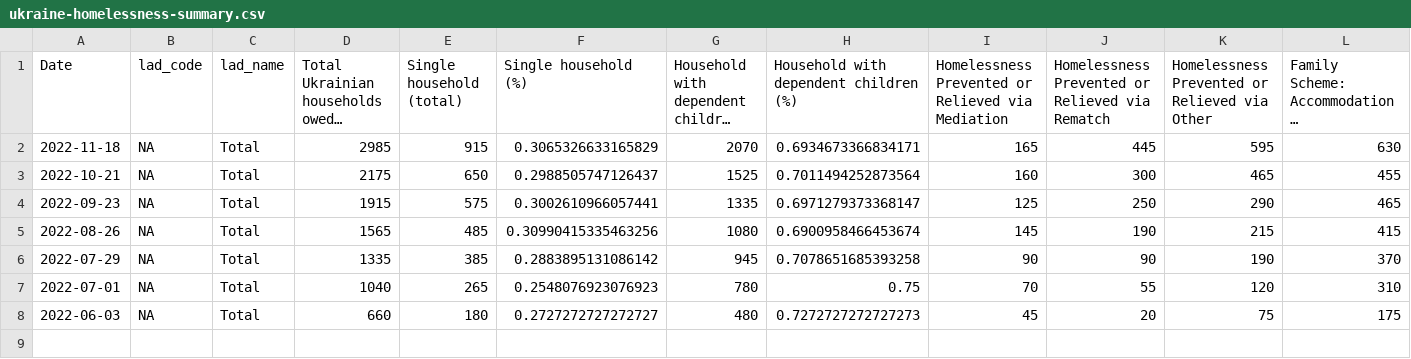
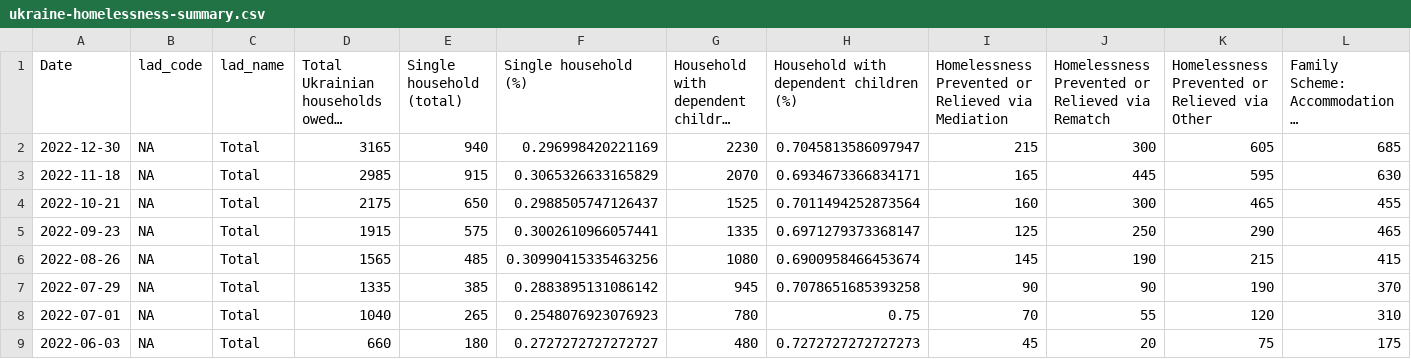
Before and after one commit to britishredcrosssociety/ukraine-analyses, a CSV file: output-data/homelessness/ukraine-homelessness-summary.csv, drawn as a sheet; only a part is shown; long unchanged cells end in …; rows hold the shown columns only; the diff names each change by its address in the sheet, - before the commit and + after, or states it on an @@ line.

Commit message:
Update homelessness data

```diff
--- a/output-data/homelessness/ukraine-homelessness-summary.csv
+++ b/output-data/homelessness/ukraine-homelessness-summary.csv
+row 2: 2022-12-30 | NA | Total | 3165 | 940 | 0.296998420221169 | 2230 | 0.7045813586097947 | 215 | 300 | 605 | 685
```
Also changed, not shown: output-data/homelessness/ukraine-homelessness-trends.csv, 1 other file.
